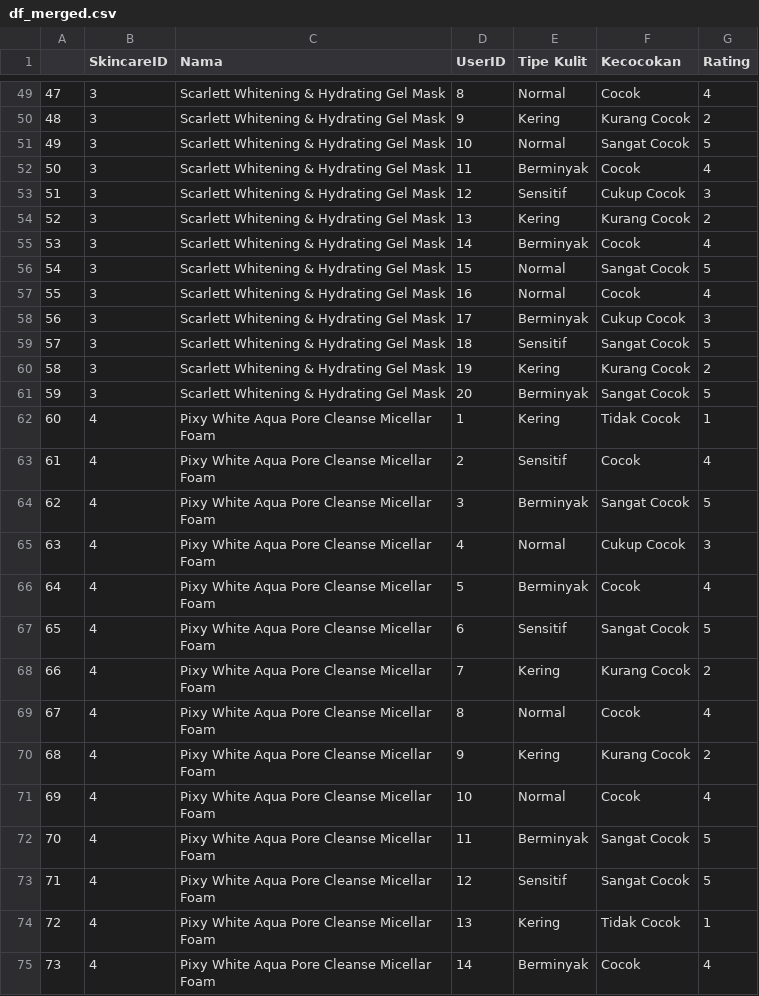
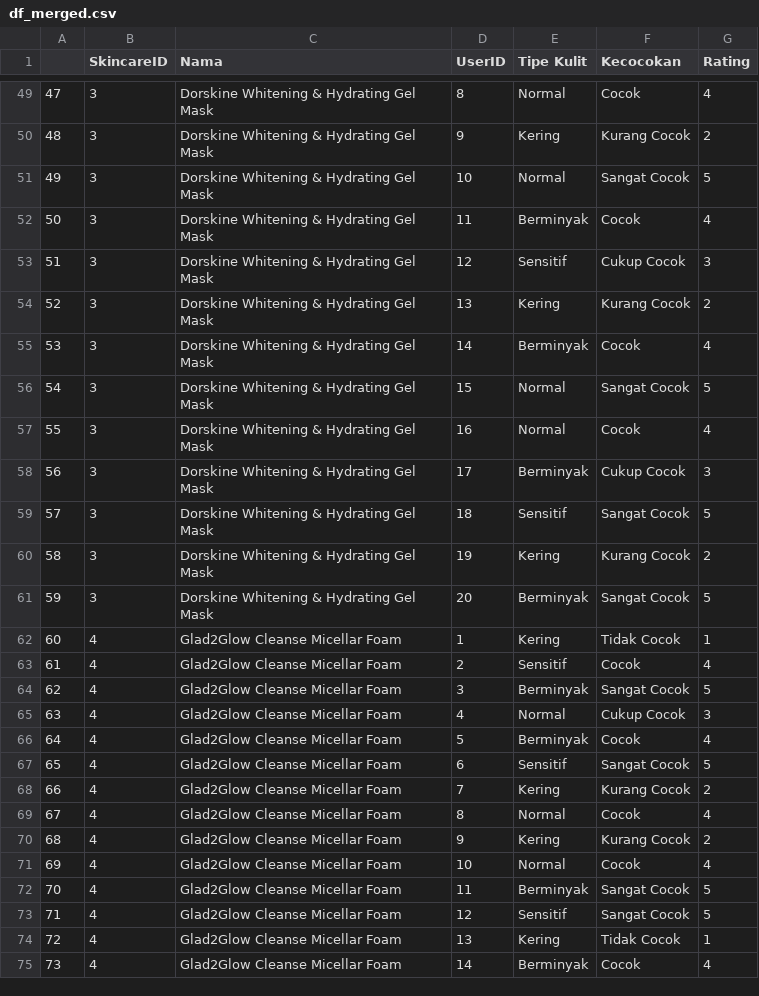
Before and after one commit to aidilnasirn/siskom, a CSV file: df_merged.csv, drawn as a sheet; only a part is shown, gaps mark what is left out; the diff covers the shown part only.

```diff
--- a/df_merged.csv
+++ b/df_merged.csv
@@ -49,27 +49,27 @@
-47,3,Scarlett Whitening & Hydrating Gel Mask,8,Normal,Cocok,4
-48,3,Scarlett Whitening & Hydrating Gel Mask,9,Kering,Kurang Cocok,2
-49,3,Scarlett Whitening & Hydrating Gel Mask,10,Normal,Sangat Cocok,5
-50,3,Scarlett Whitening & Hydrating Gel Mask,11,Berminyak,Cocok,4
-51,3,Scarlett Whitening & Hydrating Gel Mask,12,Sensitif,Cukup Cocok,3
-52,3,Scarlett Whitening & Hydrating Gel Mask,13,Kering,Kurang Cocok,2
-53,3,Scarlett Whitening & Hydrating Gel Mask,14,Berminyak,Cocok,4
-54,3,Scarlett Whitening & Hydrating Gel Mask,15,Normal,Sangat Cocok,5
-55,3,Scarlett Whitening & Hydrating Gel Mask,16,Normal,Cocok,4
-56,3,Scarlett Whitening & Hydrating Gel Mask,17,Berminyak,Cukup Cocok,3
-57,3,Scarlett Whitening & Hydrating Gel Mask,18,Sensitif,Sangat Cocok,5
-58,3,Scarlett Whitening & Hydrating Gel Mask,19,Kering,Kurang Cocok,2
-59,3,Scarlett Whitening & Hydrating Gel Mask,20,Berminyak,Sangat Cocok,5
-60,4,Pixy White Aqua Pore Cleanse Micellar Foam,1,Kering,Tidak Cocok,1
-61,4,Pixy White Aqua Pore Cleanse Micellar Foam,2,Sensitif,Cocok,4
-62,4,Pixy White Aqua Pore Cleanse Micellar Foam,3,Berminyak,Sangat Cocok,5
-63,4,Pixy White Aqua Pore Cleanse Micellar Foam,4,Normal,Cukup Cocok,3
-64,4,Pixy White Aqua Pore Cleanse Micellar Foam,5,Berminyak,Cocok,4
-65,4,Pixy White Aqua Pore Cleanse Micellar Foam,6,Sensitif,Sangat Cocok,5
-66,4,Pixy White Aqua Pore Cleanse Micellar Foam,7,Kering,Kurang Cocok,2
-67,4,Pixy White Aqua Pore Cleanse Micellar Foam,8,Normal,Cocok,4
-68,4,Pixy White Aqua Pore Cleanse Micellar Foam,9,Kering,Kurang Cocok,2
-69,4,Pixy White Aqua Pore Cleanse Micellar Foam,10,Normal,Cocok,4
-70,4,Pixy White Aqua Pore Cleanse Micellar Foam,11,Berminyak,Sangat Cocok,5
-71,4,Pixy White Aqua Pore Cleanse Micellar Foam,12,Sensitif,Sangat Cocok,5
-72,4,Pixy White Aqua Pore Cleanse Micellar Foam,13,Kering,Tidak Cocok,1
-73,4,Pixy White Aqua Pore Cleanse Micellar Foam,14,Berminyak,Cocok,4
+47,3,Dorskine Whitening & Hydrating Gel Mask,8,Normal,Cocok,4
+48,3,Dorskine Whitening & Hydrating Gel Mask,9,Kering,Kurang Cocok,2
+49,3,Dorskine Whitening & Hydrating Gel Mask,10,Normal,Sangat Cocok,5
+50,3,Dorskine Whitening & Hydrating Gel Mask,11,Berminyak,Cocok,4
+51,3,Dorskine Whitening & Hydrating Gel Mask,12,Sensitif,Cukup Cocok,3
+52,3,Dorskine Whitening & Hydrating Gel Mask,13,Kering,Kurang Cocok,2
+53,3,Dorskine Whitening & Hydrating Gel Mask,14,Berminyak,Cocok,4
+54,3,Dorskine Whitening & Hydrating Gel Mask,15,Normal,Sangat Cocok,5
+55,3,Dorskine Whitening & Hydrating Gel Mask,16,Normal,Cocok,4
+56,3,Dorskine Whitening & Hydrating Gel Mask,17,Berminyak,Cukup Cocok,3
+57,3,Dorskine Whitening & Hydrating Gel Mask,18,Sensitif,Sangat Cocok,5
+58,3,Dorskine Whitening & Hydrating Gel Mask,19,Kering,Kurang Cocok,2
+59,3,Dorskine Whitening & Hydrating Gel Mask,20,Berminyak,Sangat Cocok,5
+60,4,Glad2Glow Cleanse Micellar Foam,1,Kering,Tidak Cocok,1
+61,4,Glad2Glow Cleanse Micellar Foam,2,Sensitif,Cocok,4
+62,4,Glad2Glow Cleanse Micellar Foam,3,Berminyak,Sangat Cocok,5
+63,4,Glad2Glow Cleanse Micellar Foam,4,Normal,Cukup Cocok,3
+64,4,Glad2Glow Cleanse Micellar Foam,5,Berminyak,Cocok,4
+65,4,Glad2Glow Cleanse Micellar Foam,6,Sensitif,Sangat Cocok,5
+66,4,Glad2Glow Cleanse Micellar Foam,7,Kering,Kurang Cocok,2
+67,4,Glad2Glow Cleanse Micellar Foam,8,Normal,Cocok,4
+68,4,Glad2Glow Cleanse Micellar Foam,9,Kering,Kurang Cocok,2
+69,4,Glad2Glow Cleanse Micellar Foam,10,Normal,Cocok,4
+70,4,Glad2Glow Cleanse Micellar Foam,11,Berminyak,Sangat Cocok,5
+71,4,Glad2Glow Cleanse Micellar Foam,12,Sensitif,Sangat Cocok,5
+72,4,Glad2Glow Cleanse Micellar Foam,13,Kering,Tidak Cocok,1
+73,4,Glad2Glow Cleanse Micellar Foam,14,Berminyak,Cocok,4
```
Also changed, not shown: 73 edited cells elsewhere in this file.
